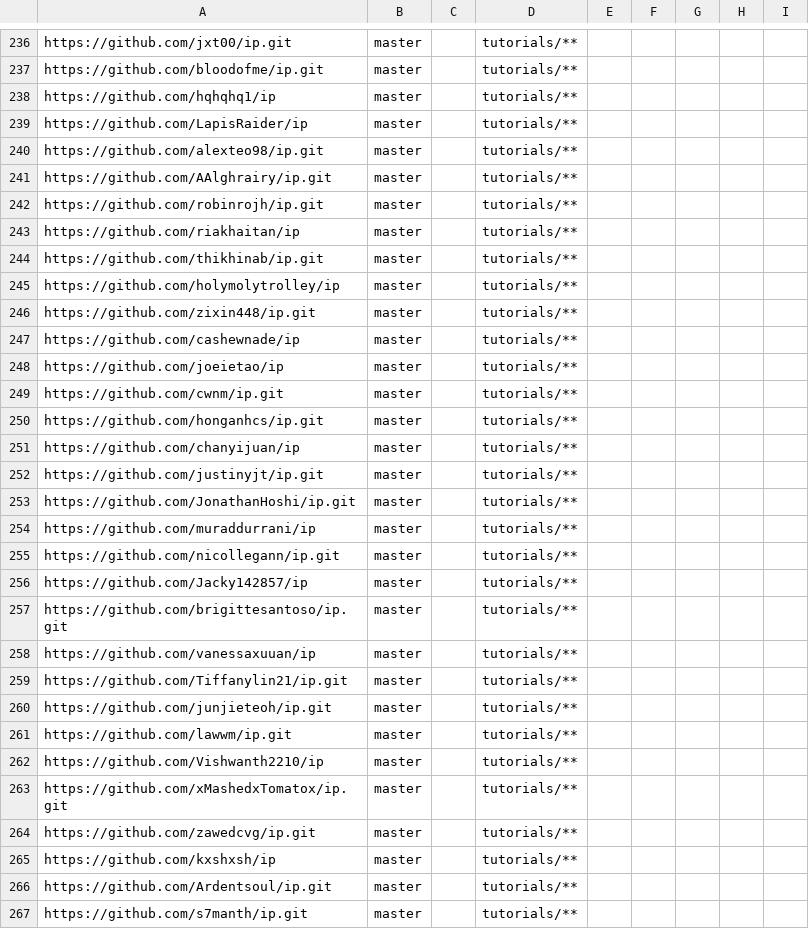
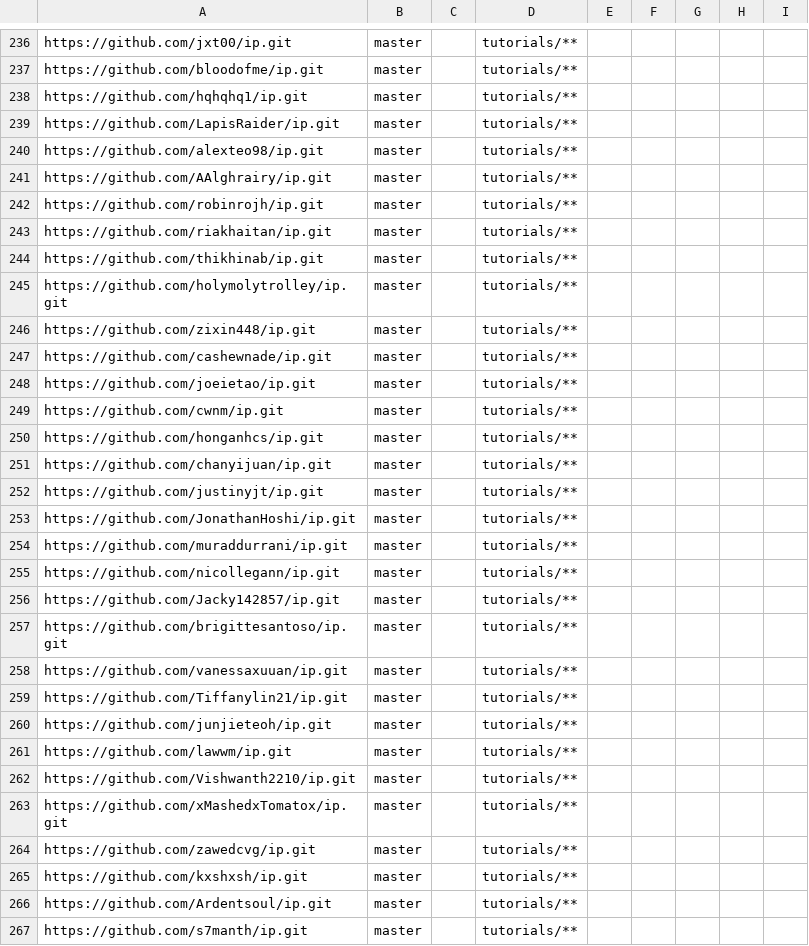
Before and after one commit to nus-cs2103-AY2122S2/ip-dashboard, a CSV file: configs/repo-config.csv, drawn as a sheet; only a part is shown, gaps mark what is left out; the diff covers the shown part only.

```diff
--- a/configs/repo-config.csv
+++ b/configs/repo-config.csv
@@ -237,4 +237,4 @@ https://github.com/jxt00/ip.git,master,,tutorials/**,,,,,
 https://github.com/bloodofme/ip.git,master,,tutorials/**,,,,,
-https://github.com/hqhqhq1/ip,master,,tutorials/**,,,,,
-https://github.com/LapisRaider/ip,master,,tutorials/**,,,,,
+https://github.com/hqhqhq1/ip.git,master,,tutorials/**,,,,,
+https://github.com/LapisRaider/ip.git,master,,tutorials/**,,,,,
 https://github.com/alexteo98/ip.git,master,,tutorials/**,,,,,
@@ -242,18 +242,18 @@ https://github.com/AAlghrairy/ip.git,master,,tutorials/**,,,,,
 https://github.com/robinrojh/ip.git,master,,tutorials/**,,,,,
-https://github.com/riakhaitan/ip,master,,tutorials/**,,,,,
+https://github.com/riakhaitan/ip.git,master,,tutorials/**,,,,,
 https://github.com/thikhinab/ip.git,master,,tutorials/**,,,,,
-https://github.com/holymolytrolley/ip,master,,tutorials/**,,,,,
+https://github.com/holymolytrolley/ip.git,master,,tutorials/**,,,,,
 https://github.com/zixin448/ip.git,master,,tutorials/**,,,,,
-https://github.com/cashewnade/ip,master,,tutorials/**,,,,,
-https://github.com/joeietao/ip,master,,tutorials/**,,,,,
+https://github.com/cashewnade/ip.git,master,,tutorials/**,,,,,
+https://github.com/joeietao/ip.git,master,,tutorials/**,,,,,
 https://github.com/cwnm/ip.git,master,,tutorials/**,,,,,
 https://github.com/honganhcs/ip.git,master,,tutorials/**,,,,,
-https://github.com/chanyijuan/ip,master,,tutorials/**,,,,,
+https://github.com/chanyijuan/ip.git,master,,tutorials/**,,,,,
 https://github.com/justinyjt/ip.git,master,,tutorials/**,,,,,
 https://github.com/JonathanHoshi/ip.git,master,,tutorials/**,,,,,
-https://github.com/muraddurrani/ip,master,,tutorials/**,,,,,
+https://github.com/muraddurrani/ip.git,master,,tutorials/**,,,,,
 https://github.com/nicollegann/ip.git,master,,tutorials/**,,,,,
-https://github.com/Jacky142857/ip,master,,tutorials/**,,,,,
+https://github.com/Jacky142857/ip.git,master,,tutorials/**,,,,,
 https://github.com/brigittesantoso/ip.git,master,,tutorials/**,,,,,
-https://github.com/vanessaxuuan/ip,master,,tutorials/**,,,,,
+https://github.com/vanessaxuuan/ip.git,master,,tutorials/**,,,,,
 https://github.com/Tiffanylin21/ip.git,master,,tutorials/**,,,,,
@@ -261,6 +261,6 @@ https://github.com/junjieteoh/ip.git,master,,tutorials/**,,,,,
 https://github.com/lawwm/ip.git,master,,tutorials/**,,,,,
-https://github.com/Vishwanth2210/ip,master,,tutorials/**,,,,,
+https://github.com/Vishwanth2210/ip.git,master,,tutorials/**,,,,,
 https://github.com/xMashedxTomatox/ip.git,master,,tutorials/**,,,,,
 https://github.com/zawedcvg/ip.git,master,,tutorials/**,,,,,
-https://github.com/kxshxsh/ip,master,,tutorials/**,,,,,
+https://github.com/kxshxsh/ip.git,master,,tutorials/**,,,,,
 https://github.com/Ardentsoul/ip.git,master,,tutorials/**,,,,,
```
Also changed, not shown: 87 edited cells elsewhere in this file.
